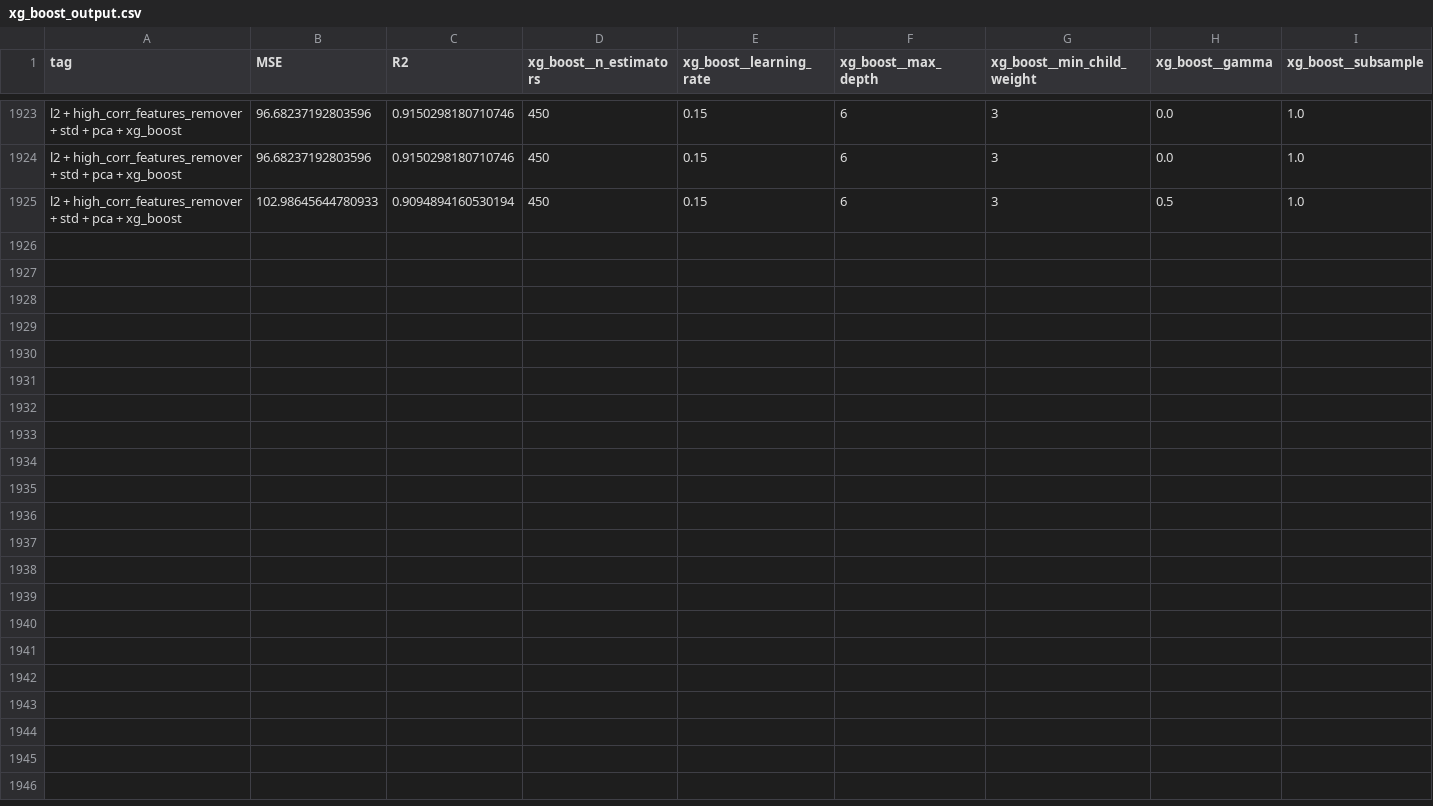
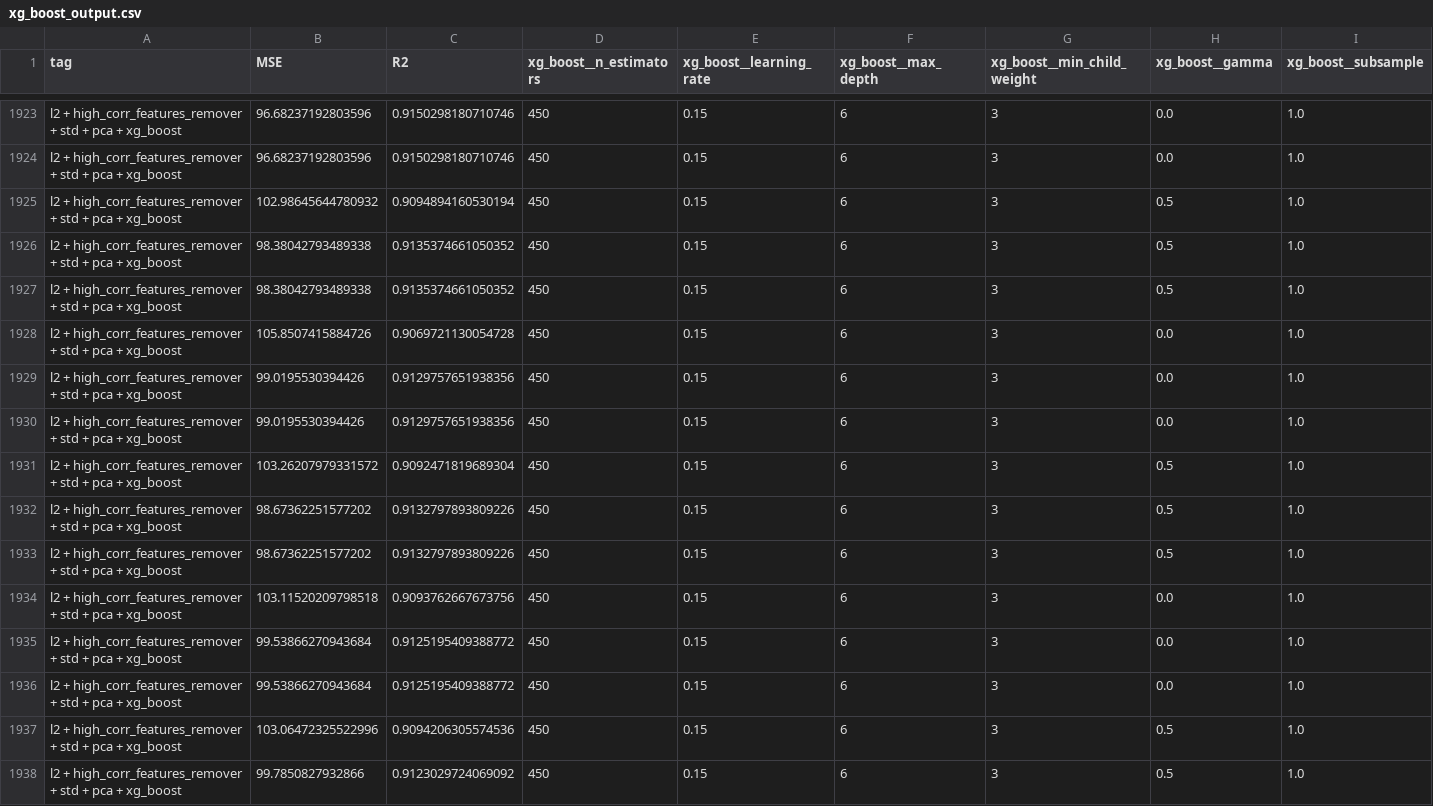
Before and after one commit to RiccardoEvangelisti/Critical-temperature-of-superconductors, a CSV file: outputs/xg_boost_output.csv, drawn as a sheet; only a part is shown, gaps mark what is left out; rows hold the shown columns only; the diff names each change by its address in the sheet, - before the commit and + after, or states it on an @@ line.

Commit message:
more training

```diff
--- a/outputs/xg_boost_output.csv
+++ b/outputs/xg_boost_output.csv
-B1925 (MSE): 102.98645644780933
+B1925 (MSE): 102.98645644780932
+row 1926: l2 + high_corr_features_remover + std + pca + xg_boost | 98.38042793489338 | 0.9135374661050352 | 450 | 0.15 | 6 | 3 | 0.5 | 1.0
+row 1927: l2 + high_corr_features_remover + std + pca + xg_boost | 98.38042793489338 | 0.9135374661050352 | 450 | 0.15 | 6 | 3 | 0.5 | 1.0
+row 1928: l2 + high_corr_features_remover + std + pca + xg_boost | 105.8507415884726 | 0.9069721130054728 | 450 | 0.15 | 6 | 3 | 0.0 | 1.0
+row 1929: l2 + high_corr_features_remover + std + pca + xg_boost | 99.0195530394426 | 0.9129757651938356 | 450 | 0.15 | 6 | 3 | 0.0 | 1.0
+row 1930: l2 + high_corr_features_remover + std + pca + xg_boost | 99.0195530394426 | 0.9129757651938356 | 450 | 0.15 | 6 | 3 | 0.0 | 1.0
+row 1931: l2 + high_corr_features_remover + std + pca + xg_boost | 103.26207979331572 | 0.9092471819689304 | 450 | 0.15 | 6 | 3 | 0.5 | 1.0
+row 1932: l2 + high_corr_features_remover + std + pca + xg_boost | 98.67362251577202 | 0.9132797893809226 | 450 | 0.15 | 6 | 3 | 0.5 | 1.0
+row 1933: l2 + high_corr_features_remover + std + pca + xg_boost | 98.67362251577202 | 0.9132797893809226 | 450 | 0.15 | 6 | 3 | 0.5 | 1.0
+row 1934: l2 + high_corr_features_remover + std + pca + xg_boost | 103.11520209798518 | 0.9093762667673756 | 450 | 0.15 | 6 | 3 | 0.0 | 1.0
+row 1935: l2 + high_corr_features_remover + std + pca + xg_boost | 99.53866270943684 | 0.9125195409388772 | 450 | 0.15 | 6 | 3 | 0.0 | 1.0
+row 1936: l2 + high_corr_features_remover + std + pca + xg_boost | 99.53866270943684 | 0.9125195409388772 | 450 | 0.15 | 6 | 3 | 0.0 | 1.0
+row 1937: l2 + high_corr_features_remover + std + pca + xg_boost | 103.06472325522996 | 0.9094206305574536 | 450 | 0.15 | 6 | 3 | 0.5 | 1.0
+row 1938: l2 + high_corr_features_remover + std + pca + xg_boost | 99.7850827932866 | 0.9123029724069092 | 450 | 0.15 | 6 | 3 | 0.5 | 1.0
```
